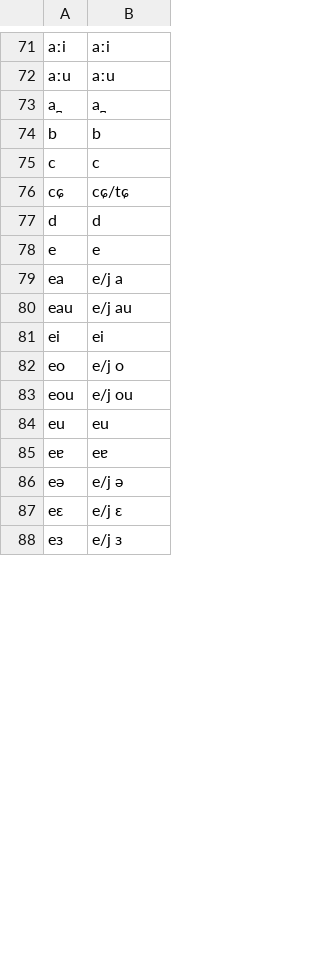
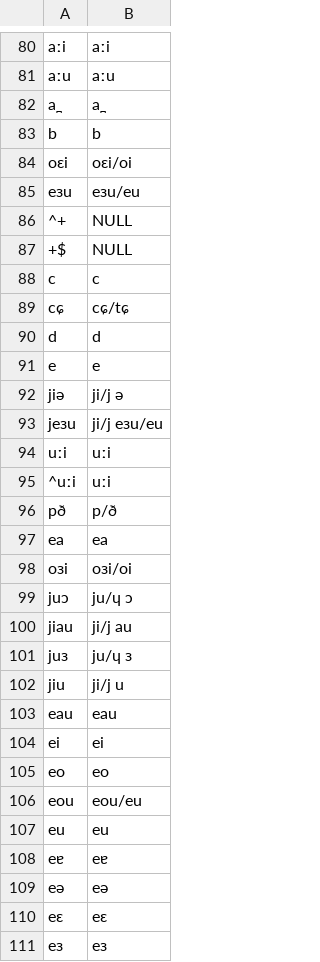
Before and after one commit to lexibank/castrozhuang, a TSV file: etc/orthography.tsv, drawn as a sheet; only a part is shown, gaps mark what is left out; the diff covers the shown part only.

Commit message:
update orthography

```diff
--- a/etc/orthography.tsv
+++ b/etc/orthography.tsv
@@ -74,2 +83,6 @@ a̪	a̪
 b	b
+oɛi	oɛi/oi
+eɜu	eɜu/eu
+^+	NULL
++$	NULL
 c	c
@@ -78,11 +91,21 @@ d	d
 e	e
-ea	e/j a
-eau	e/j au
+jiə	ji/j ə
+jeɜu	ji/j eɜu/eu
+uːi	uːi
+^uːi	uːi
+pð	p/ð
+ea	ea
+oɜi	oɜi/oi
+juɔ	ju/ɥ ɔ
+jiau	ji/j au
+juɜ	ju/ɥ ɜ
+jiu	ji/j u
+eau	eau
 ei	ei
-eo	e/j o
-eou	e/j ou
+eo	eo
+eou	eou/eu
 eu	eu
 eɐ	eɐ
-eə	e/j ə
-eɛ	e/j ɛ
-eɜ	e/j ɜ
+eə	eə
+eɛ	eɛ
+eɜ	eɜ
```
Also changed, not shown: 15 added rows, 1 removed row and 25 edited cells elsewhere in this file, 5 other files.
